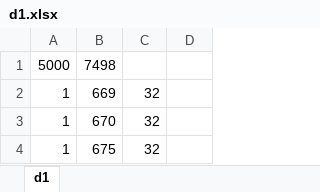
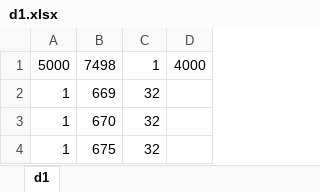
Before and after one commit to eledah/dinic-maxflow-py, an Excel workbook: data/d1.xlsx, sheet d1, drawn as a sheet; only a part is shown; values as stored, in another font and other column widths than the file's, no borders; the diff names each change by its address in the sheet, - before the commit and + after, or states it on an @@ line.

```diff
--- a/data/d1.xlsx (sheet d1)
+++ b/data/d1.xlsx (sheet d1)
-C1: (empty)
+C1: 1
-D1: (empty)
+D1: 4000
```
Also changed, not shown: data/d2.xlsx, data/d3.xlsx, 12 other files.
